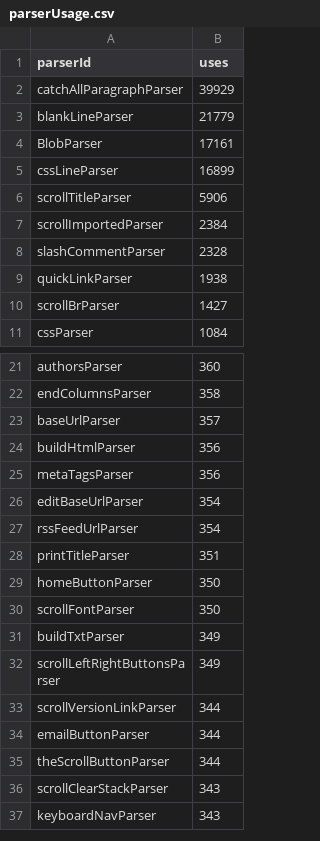
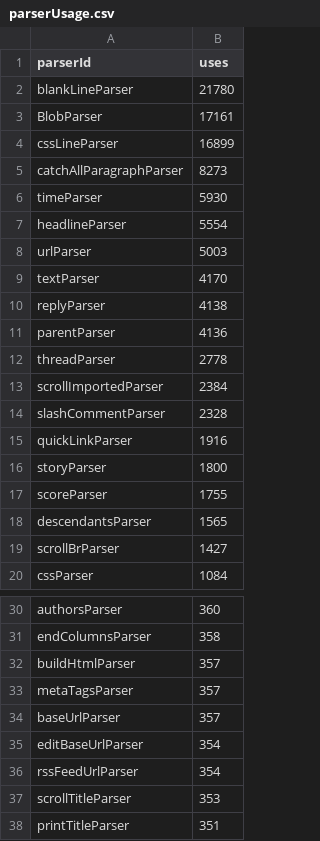
Before and after one commit to breck7/breck.lol, a CSV file: parserUsage.csv, drawn as a sheet; only a part is shown, gaps mark what is left out; the shorter side is filled out with more unchanged rows; the diff covers the shown part only.

```diff
--- a/parserUsage.csv
+++ b/parserUsage.csv
@@ -1,10 +1,19 @@
 parserId,uses
-catchAllParagraphParser,39929
-blankLineParser,21779
+blankLineParser,21780
 BlobParser,17161
 cssLineParser,16899
-scrollTitleParser,5906
+catchAllParagraphParser,8273
+timeParser,5930
+headlineParser,5554
+urlParser,5003
+textParser,4170
+replyParser,4138
+parentParser,4136
+threadParser,2778
 scrollImportedParser,2384
 slashCommentParser,2328
-quickLinkParser,1938
+quickLinkParser,1916
+storyParser,1800
+scoreParser,1755
+descendantsParser,1565
 scrollBrParser,1427
@@ -22,7 +31,8 @@ authorsParser,360
 endColumnsParser,358
+buildHtmlParser,357
+metaTagsParser,357
 baseUrlParser,357
-buildHtmlParser,356
-metaTagsParser,356
 editBaseUrlParser,354
 rssFeedUrlParser,354
+scrollTitleParser,353
 printTitleParser,351
```
Also changed, not shown: 11 added rows, 3 removed rows and 1 edited cell elsewhere in this file, 7 other files.
